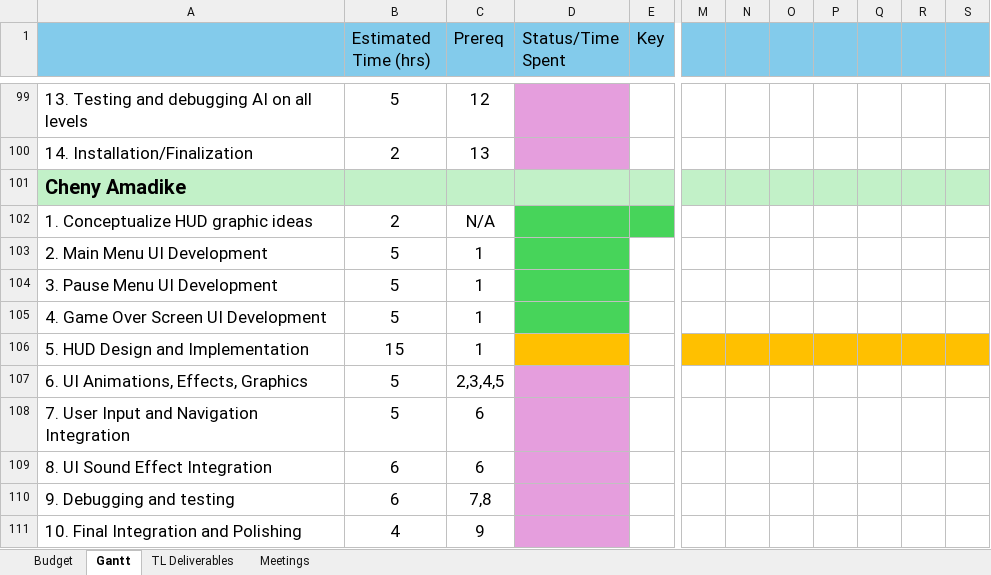
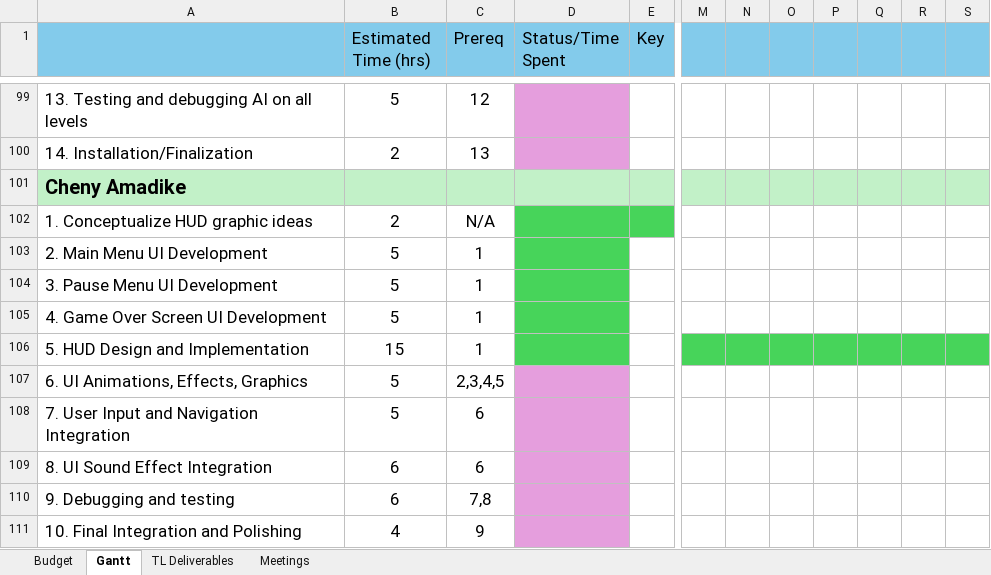
Before and after one commit to CorylC/CS383BrainstewGame, an Excel workbook: 383Game/Doc/Brain Stew Master Gantt Chart.xlsx, sheet Gantt, drawn as a sheet; only a part is shown, gaps mark what is left out; values as stored, in another font and other column widths than the file's, no borders; the diff names each change by its address in the sheet, - before the commit and + after, or states it on an @@ line.

```diff
--- a/383Game/Doc/Brain Stew Master Gantt Chart.xlsx (sheet Gantt)
+++ b/383Game/Doc/Brain Stew Master Gantt Chart.xlsx (sheet Gantt)
-D106 fill: #FFC000
+D106 fill: #47D45A
-M106:S106 fill: #FFC000
+M106:S106 fill: #47D45A
```
Also changed, not shown: 5 other files.
